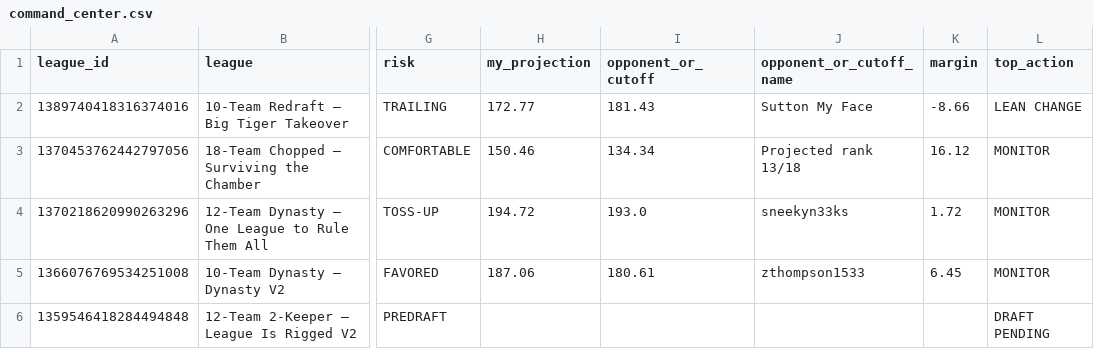
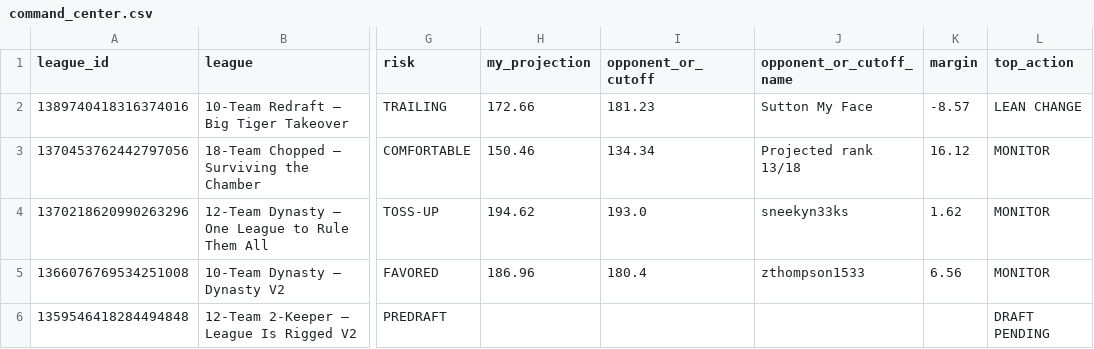
Before and after one commit to willblatz97/Learning-Python, a CSV file: fantasy-football-tracker/data/normalized/command_center.csv, drawn as a sheet; only a part is shown, gaps mark what is left out; the diff names each change by its address in the sheet, - before the commit and + after, or states it on an @@ line.

```diff
--- a/fantasy-football-tracker/data/normalized/command_center.csv
+++ b/fantasy-football-tracker/data/normalized/command_center.csv
-H2 (my_projection): 172.77
+H2 (my_projection): 172.66
-I2 (opponent_or_cutoff): 181.43
+I2 (opponent_or_cutoff): 181.23
-K2 (margin): -8.66
+K2 (margin): -8.57
-H4 (my_projection): 194.72
+H4 (my_projection): 194.62
-K4 (margin): 1.72
+K4 (margin): 1.62
-H5 (my_projection): 187.06
+H5 (my_projection): 186.96
-I5 (opponent_or_cutoff): 180.61
+I5 (opponent_or_cutoff): 180.4
-K5 (margin): 6.45
+K5 (margin): 6.56
```
Also changed, not shown: fantasy-football-tracker/data/normalized/availability_matrix.csv, fantasy-football-tracker/data/normalized/lineup_decisions.csv, 38 other files.
